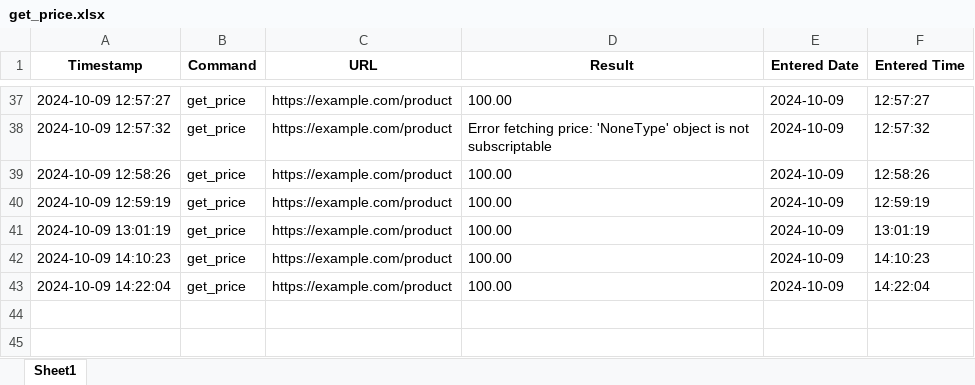
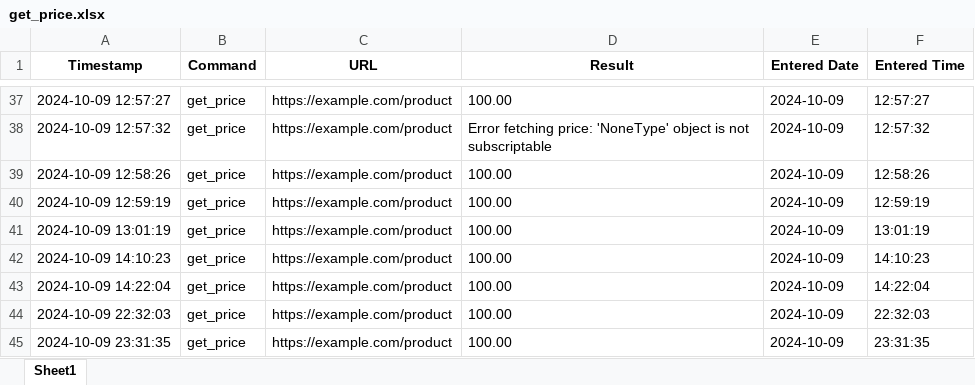
Before and after one commit to oguzky7/DiscordBotProject_CISC699, an Excel workbook: ExportedFiles/excelFiles/get_price.xlsx, sheet Sheet1, drawn as a sheet; only a part is shown, gaps mark what is left out; values as stored, in another font and other column widths than the file's, no borders; the diff names each change by its address in the sheet, - before the commit and + after, or states it on an @@ line.

```diff
--- a/ExportedFiles/excelFiles/get_price.xlsx (sheet Sheet1)
+++ b/ExportedFiles/excelFiles/get_price.xlsx (sheet Sheet1)
+row 44: 2024-10-09 22:32:03 | get_price | https://example.com/product | 100.00 | 2024-10-09 | 22:32:03
+row 45: 2024-10-09 23:31:35 | get_price | https://example.com/product | 100.00 | 2024-10-09 | 23:31:35
```
Also changed, not shown: ExportedFiles/excelFiles/check_availability.xlsx, 58 other files.
